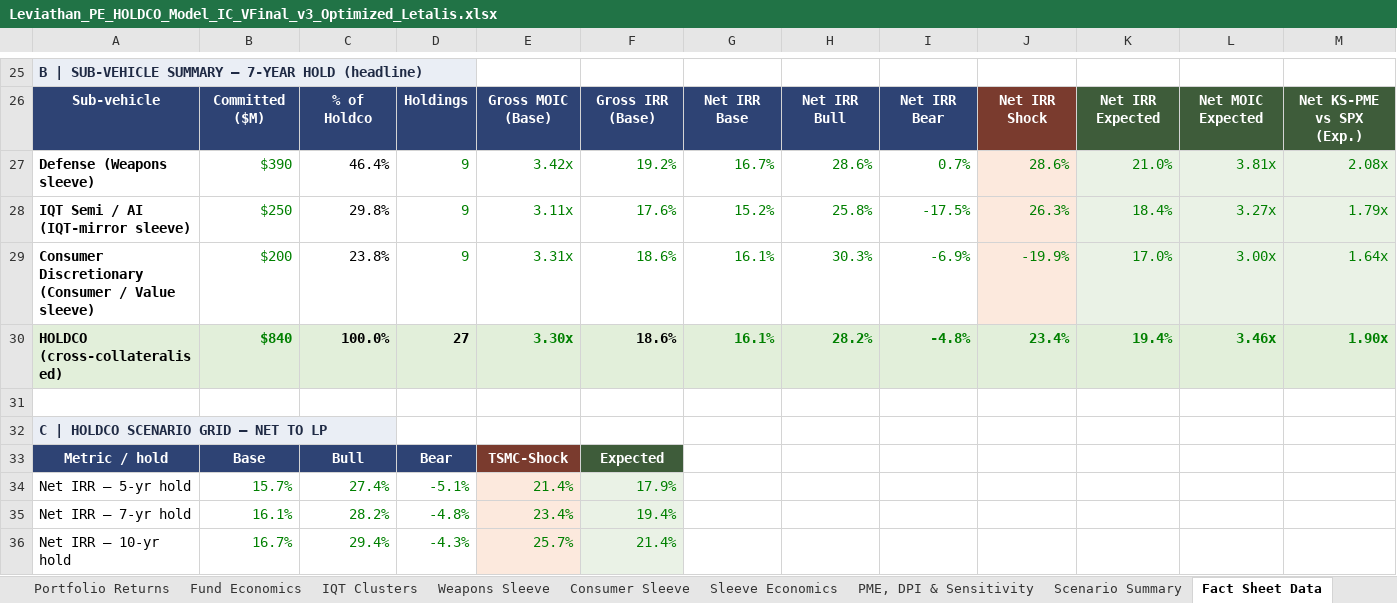
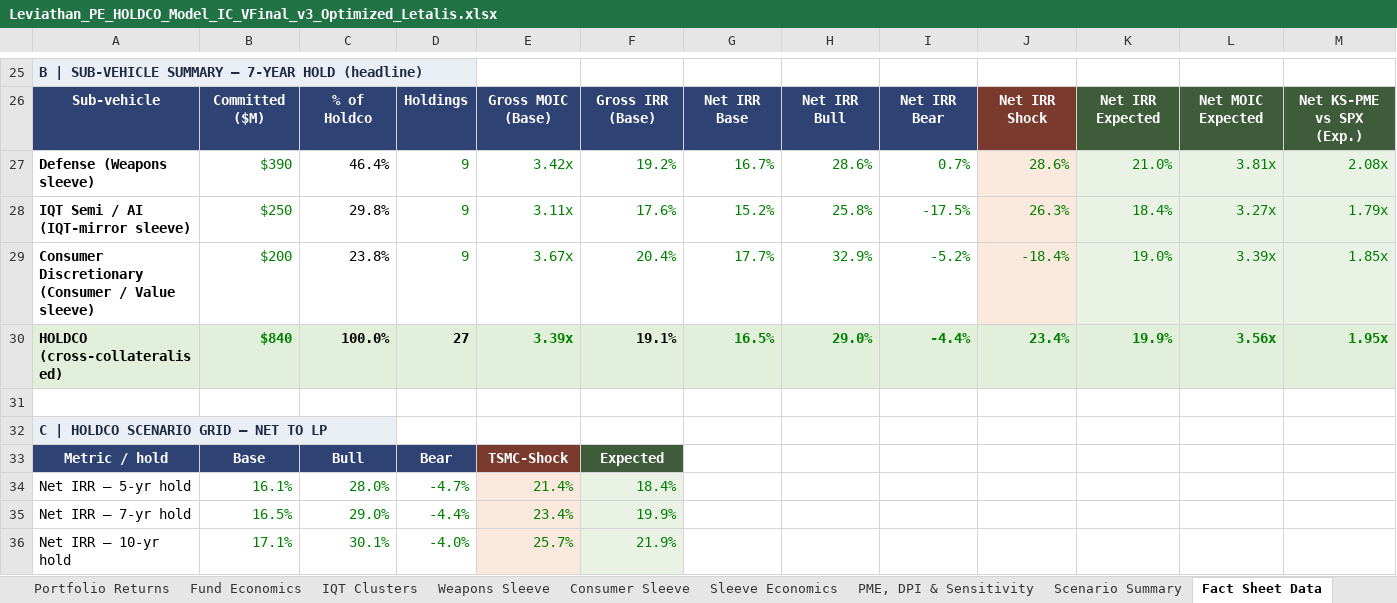
Before and after one commit to GoldmanRacks/Default, an Excel workbook: models/Leviathan_PE_HOLDCO_Model_IC_VFinal_v3_Optimized_Letalis.xlsx, sheet Fact Sheet Data, drawn as a sheet; only a part is shown, gaps mark what is left out; values as stored, in another font and other column widths than the file's, no borders; the diff covers the shown part only; the diff names each change by its address in the sheet, - before the commit and + after, or states it on an @@ line.

```diff
--- a/models/Leviathan_PE_HOLDCO_Model_IC_VFinal_v3_Optimized_Letalis.xlsx (sheet Fact Sheet Data)
+++ b/models/Leviathan_PE_HOLDCO_Model_IC_VFinal_v3_Optimized_Letalis.xlsx (sheet Fact Sheet Data)
-E29: 3.31x
+E29: 3.67x
-F29: 18.6%
+F29: 20.4%
-G29: 16.1%
+G29: 17.7%
-H29: 30.3%
+H29: 32.9%
-I29: -6.9%
+I29: -5.2%
-J29: -19.9%
+J29: -18.4%
-K29: 17.0%
+K29: 19.0%
-L29: 3.00x
+L29: 3.39x
-M29: 1.64x
+M29: 1.85x
-E30: 3.30x
+E30: 3.39x
-F30: 18.6%
+F30: 19.1%
-G30: 16.1%
+G30: 16.5%
-H30: 28.2%
+H30: 29.0%
-I30: -4.8%
+I30: -4.4%
-K30: 19.4%
+K30: 19.9%
-L30: 3.46x
+L30: 3.56x
-M30: 1.90x
+M30: 1.95x
-B34: 15.7%
+B34: 16.1%
-C34: 27.4%
+C34: 28.0%
-D34: -5.1%
+D34: -4.7%
-F34: 17.9%
+F34: 18.4%
-B35: 16.1%
+B35: 16.5%
-C35: 28.2%
+C35: 29.0%
-D35: -4.8%
+D35: -4.4%
-F35: 19.4%
+F35: 19.9%
-B36: 16.7%
+B36: 17.1%
-C36: 29.4%
+C36: 30.1%
-D36: -4.3%
+D36: -4.0%
-F36: 21.4%
+F36: 21.9%
```
Also changed, not shown: 4 added rows and 87 edited cells elsewhere in this sheet, sheet Consumer Sleeve, sheet Holdco Summary, sheet Sleeve Economics, sheet IC Summary, sheet PME, DPI & Sensitivity, sheet Change Log, 1 more sheet, formulas that keep their value, 5 other files.
